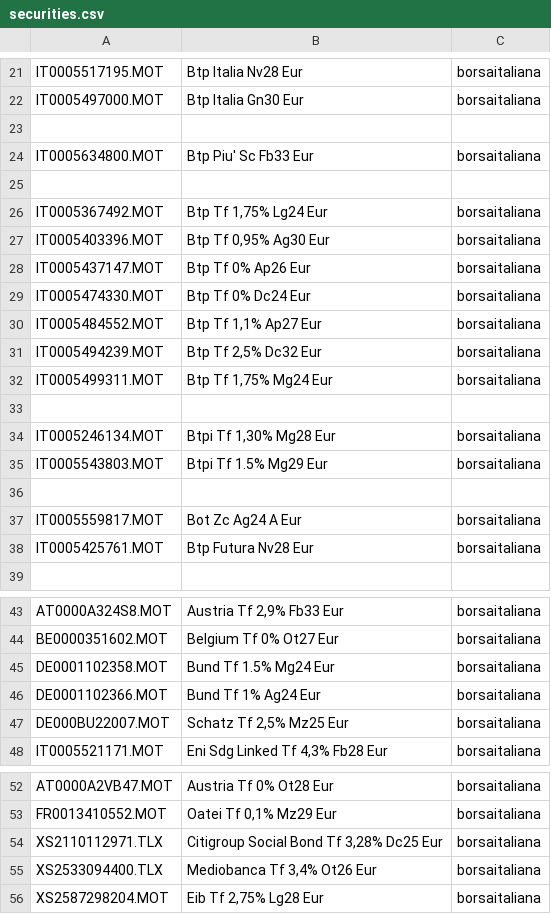
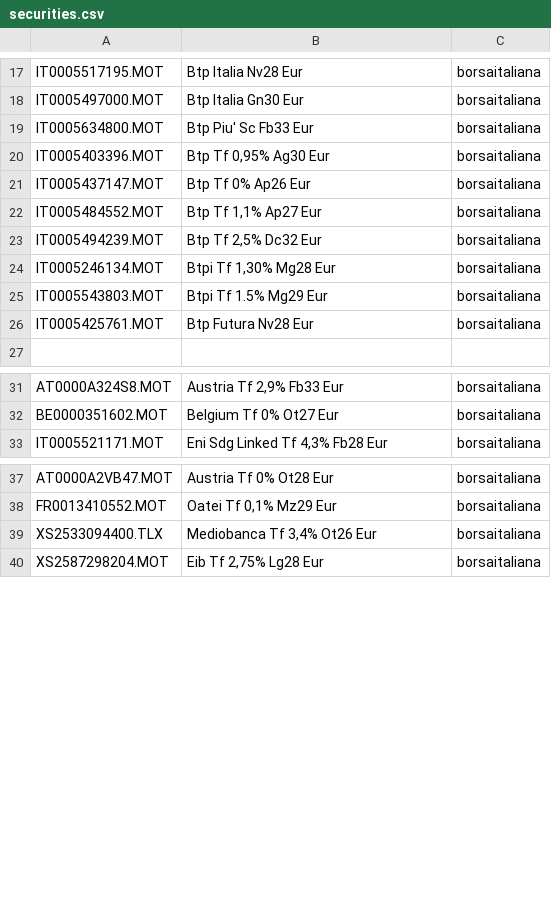
Before and after one commit to Shrike78/portfolio-performance, a CSV file: securities.csv, drawn as a sheet; only a part is shown, gaps mark what is left out; the diff covers the shown part only.

Commit message:
Rimosse securities scadute

```diff
--- a/securities.csv
+++ b/securities.csv
@@ -22,17 +18,9 @@
 "IT0005497000.MOT","Btp Italia Gn30 Eur","borsaitaliana"
-
 "IT0005634800.MOT","Btp Piu' Sc Fb33 Eur","borsaitaliana"
-
-"IT0005367492.MOT","Btp Tf 1,75% Lg24 Eur","borsaitaliana"
 "IT0005403396.MOT","Btp Tf 0,95% Ag30 Eur","borsaitaliana"
 "IT0005437147.MOT","Btp Tf 0% Ap26 Eur","borsaitaliana"
-"IT0005474330.MOT","Btp Tf 0% Dc24 Eur","borsaitaliana"
 "IT0005484552.MOT","Btp Tf 1,1% Ap27 Eur","borsaitaliana"
 "IT0005494239.MOT","Btp Tf 2,5% Dc32 Eur","borsaitaliana"
-"IT0005499311.MOT","Btp Tf 1,75% Mg24 Eur","borsaitaliana"
-
 "IT0005246134.MOT","Btpi Tf 1,30% Mg28 Eur","borsaitaliana"
 "IT0005543803.MOT","Btpi Tf 1.5% Mg29 Eur","borsaitaliana"
-
-"IT0005559817.MOT","Bot Zc Ag24 A Eur","borsaitaliana"
 "IT0005425761.MOT","Btp Futura Nv28 Eur","borsaitaliana"
@@ -44,5 +32,2 @@
 "BE0000351602.MOT","Belgium Tf 0% Ot27 Eur","borsaitaliana"
-"DE0001102358.MOT","Bund Tf 1.5% Mg24 Eur","borsaitaliana"
-"DE0001102366.MOT","Bund Tf 1% Ag24 Eur","borsaitaliana"
-"DE000BU22007.MOT","Schatz Tf 2,5% Mz25 Eur","borsaitaliana"
 "IT0005521171.MOT","Eni Sdg Linked Tf 4,3% Fb28 Eur","borsaitaliana"
@@ -53,3 +38,2 @@
 "FR0013410552.MOT","Oatei Tf 0,1% Mz29 Eur","borsaitaliana"
-"XS2110112971.TLX","Citigroup Social Bond Tf 3,28% Dc25 Eur","borsaitaliana"
 "XS2533094400.TLX","Mediobanca Tf 3,4% Ot26 Eur","borsaitaliana"
```
Also changed, not shown: 4 removed rows elsewhere in this file, 9 other files.
